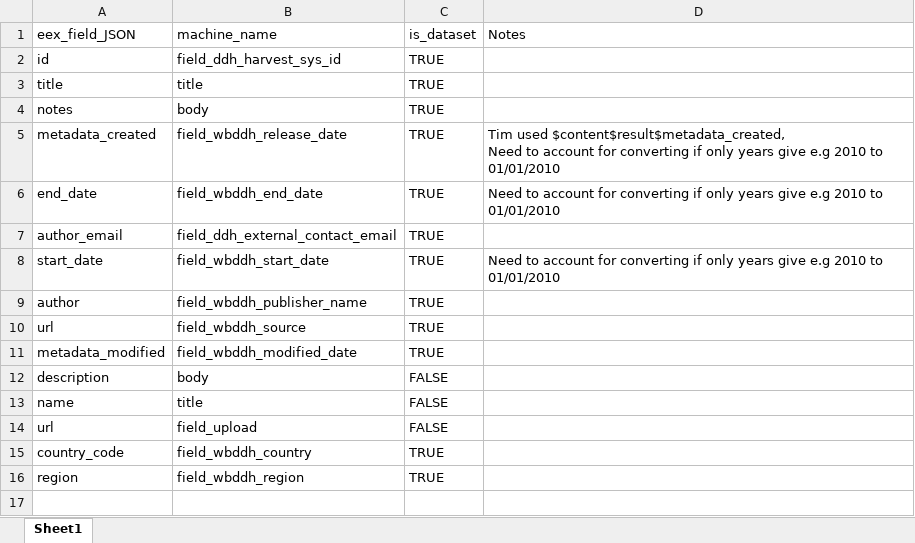
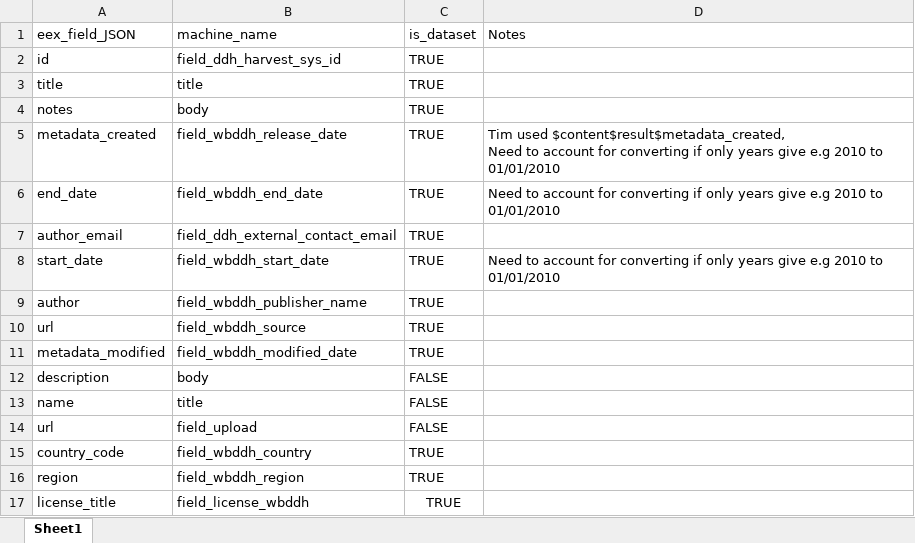
Before and after one commit to tonyfujs/eex2ddh, an Excel workbook: data-raw/eex_ddh_JSON_lookup_basic.xlsx, sheet Sheet1, drawn as a sheet; values as stored, in another font and other column widths than the file's, no borders; the diff names each change by its address in the sheet, - before the commit and + after, or states it on an @@ line.

```diff
--- a/data-raw/eex_ddh_JSON_lookup_basic.xlsx (sheet Sheet1)
+++ b/data-raw/eex_ddh_JSON_lookup_basic.xlsx (sheet Sheet1)
+row 17: license_title | field_license_wbddh | TRUE
```
Also changed, not shown: data-raw/controlled_vocab_mapping.xlsx, data-raw/eex_ddh_JSON_lookup_complex.xlsx, 11 other files.
